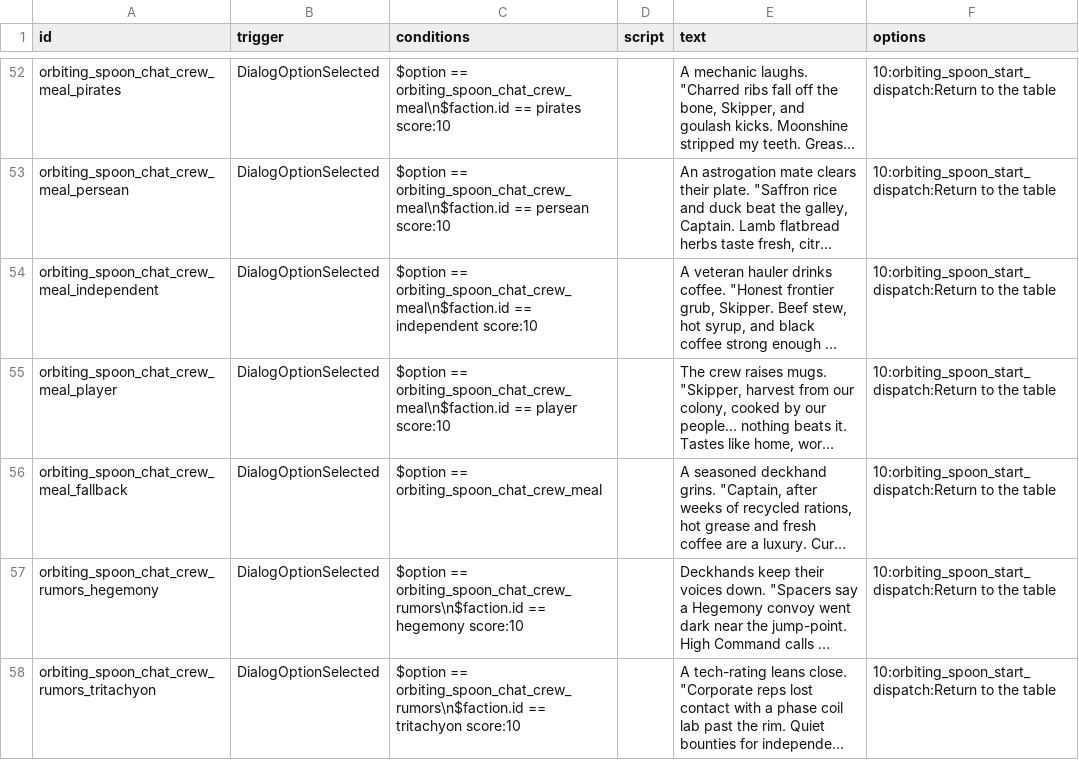
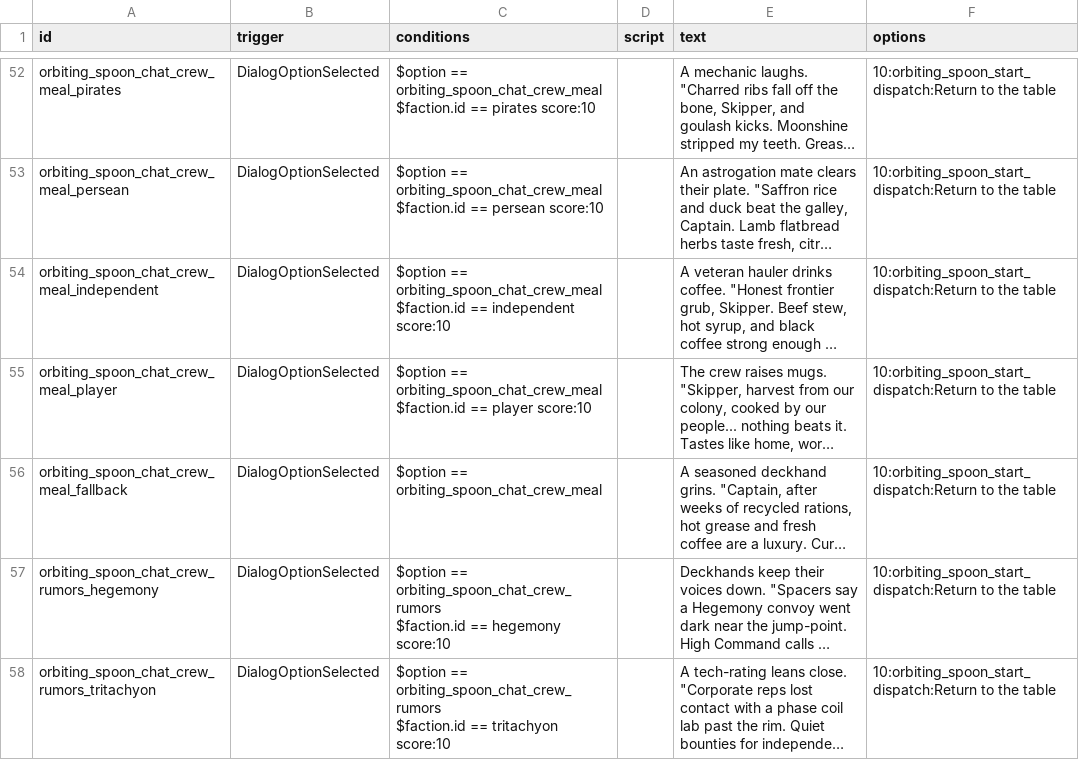
Before and after one commit to starsector-mods/orbiting-spoons, a CSV file: data/campaign/rules.csv, drawn as a sheet; only a part is shown, gaps mark what is left out; long unchanged cells end in …; ↵ is a line break in a cell; the diff covers the shown part only; the diff names each change by its address in the sheet, - before the commit and + after, or states it on an @@ line.

Commit message:
fix: Resolve rules.csv parsing crash on startup caused by literal backslash-n characters in condition strings

```diff
--- a/data/campaign/rules.csv
+++ b/data/campaign/rules.csv
-C52 (conditions): $option == orbiting_spoon_chat_crew_meal\n$faction.id == pirates…
+C52 (conditions): $option == orbiting_spoon_chat_crew_meal ↵ $faction.id == pirates…
-C53 (conditions): $option == orbiting_spoon_chat_crew_meal\n$faction.id == persean…
+C53 (conditions): $option == orbiting_spoon_chat_crew_meal ↵ $faction.id == persean…
-C54 (conditions): $option == orbiting_spoon_chat_crew_meal\n$faction.id == independent…
+C54 (conditions): $option == orbiting_spoon_chat_crew_meal ↵ $faction.id == independent…
-C55 (conditions): $option == orbiting_spoon_chat_crew_meal\n$faction.id == player…
+C55 (conditions): $option == orbiting_spoon_chat_crew_meal ↵ $faction.id == player…
-C57 (conditions): $option == orbiting_spoon_chat_crew_rumors\n$faction.id == hegemony…
+C57 (conditions): $option == orbiting_spoon_chat_crew_rumors ↵ $faction.id == hegemony…
-C58 (conditions): $option == orbiting_spoon_chat_crew_rumors\n$faction.id == tritachyon…
+C58 (conditions): $option == orbiting_spoon_chat_crew_rumors ↵ $faction.id == tritachyon…
```
Also changed, not shown: 40 edited cells elsewhere in this file.
